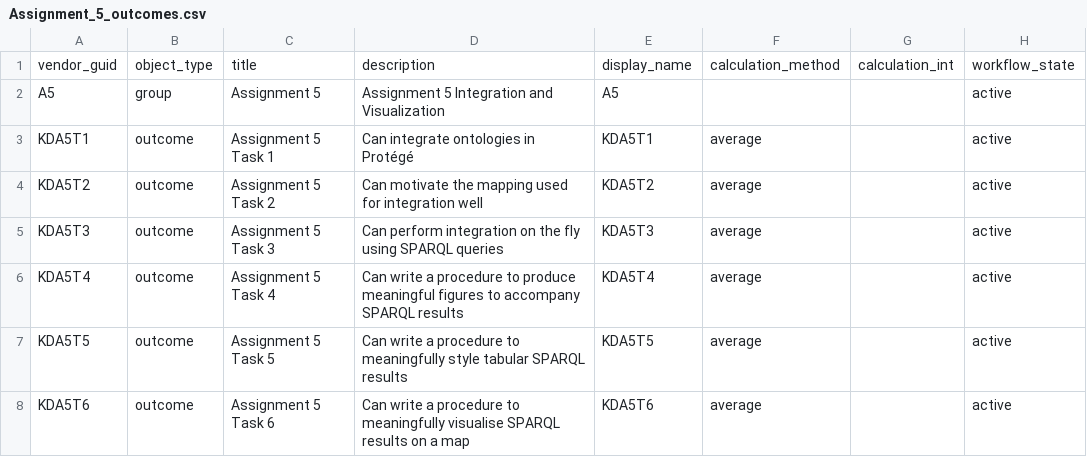
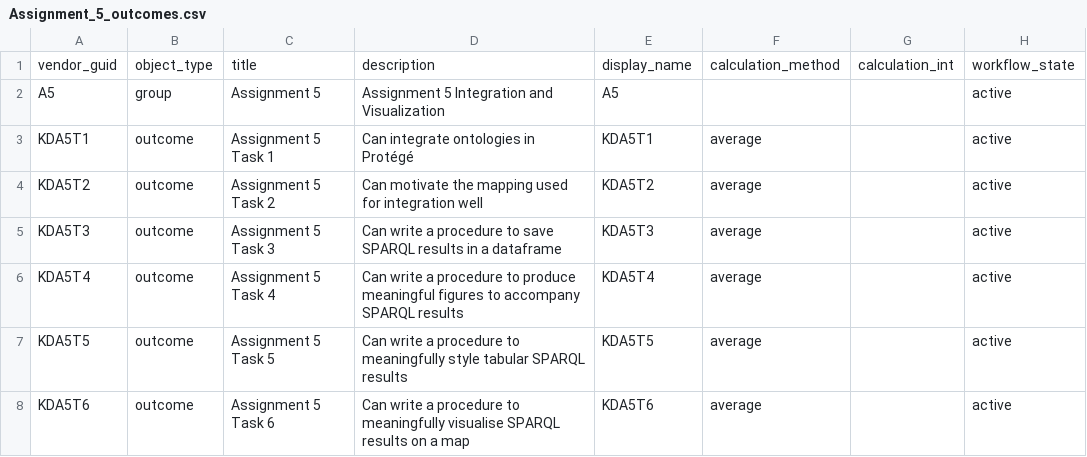
Before and after one commit to ucds-vu/knowledge-data-vu, a CSV file: Rubrics/Assignment_5/Assignment_5_outcomes.csv, drawn as a sheet; only a part is shown; the diff names each change by its address in the sheet, - before the commit and + after, or states it on an @@ line.

Commit message:
updated rubric A5

```diff
--- a/Rubrics/Assignment_5/Assignment_5_outcomes.csv
+++ b/Rubrics/Assignment_5/Assignment_5_outcomes.csv
-D5: Can perform integration on the fly using SPARQL queries
+D5: Can write a procedure to save SPARQL results in a dataframe
```
